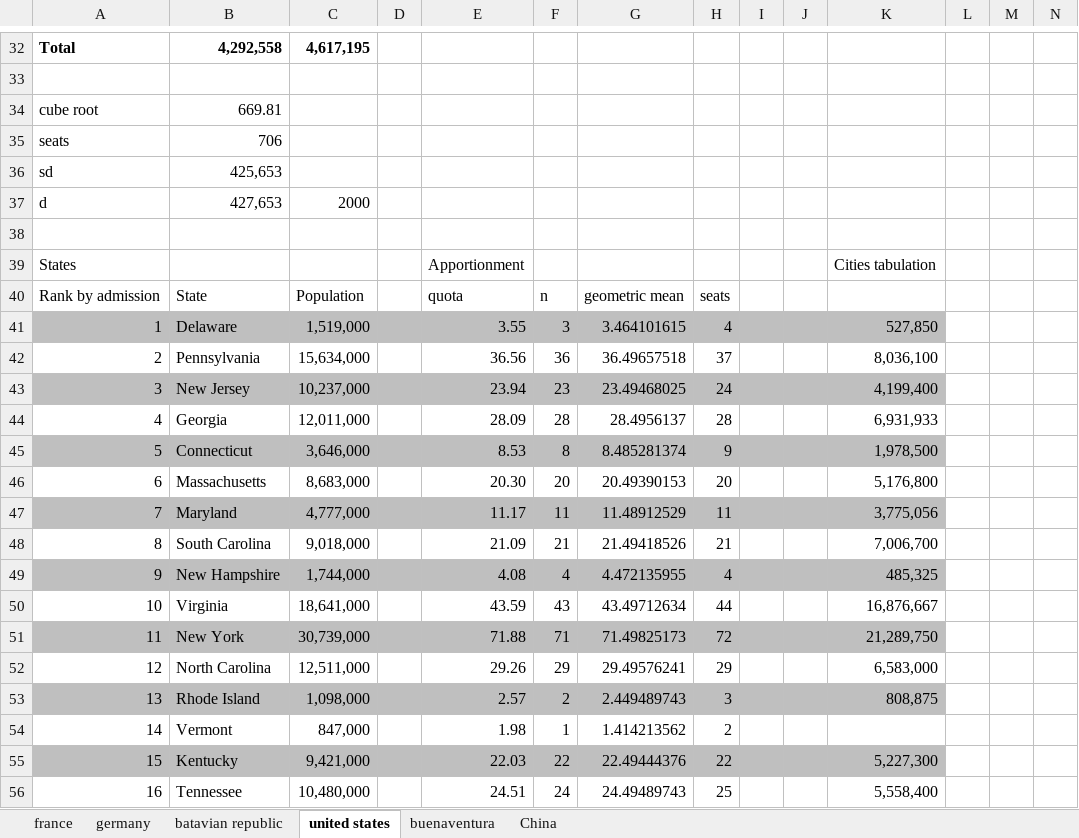
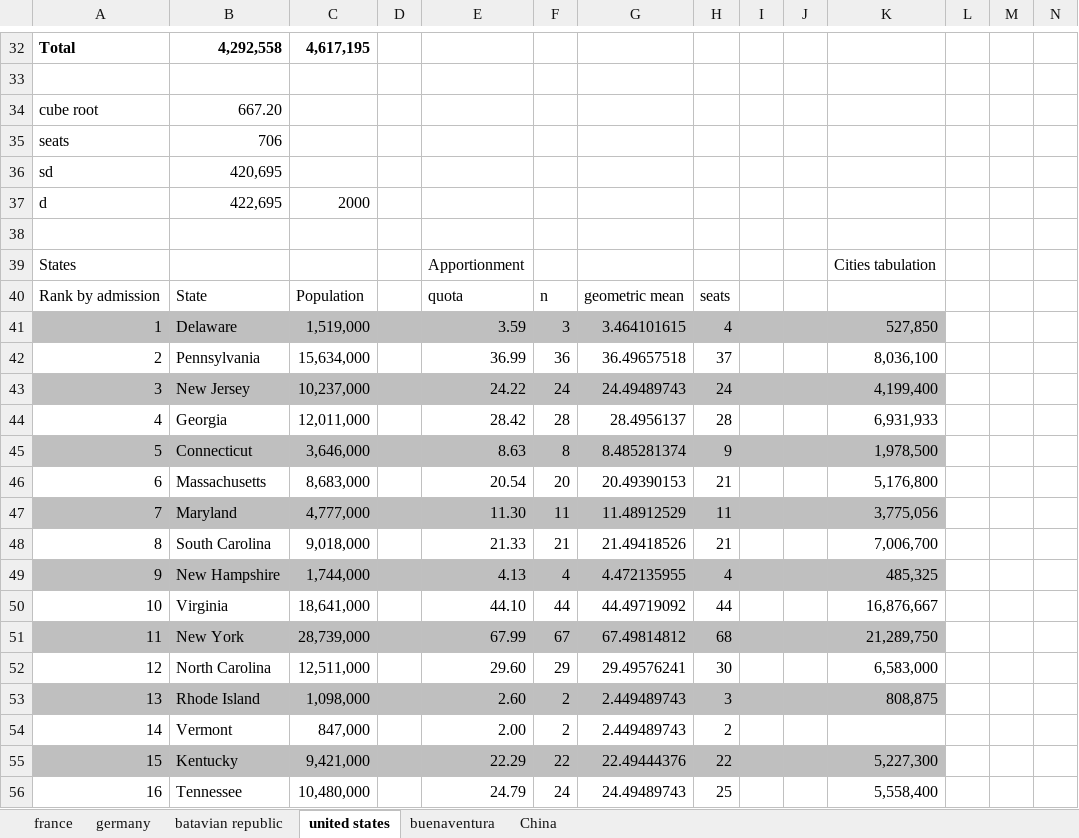
Before and after one commit to Ishancorp/Ishanscorp.github.io, an Excel workbook: obsidian-notes/spreadsheets/area.xlsx, sheet united states, drawn as a sheet; only a part is shown, gaps mark what is left out; values as stored, in another font and other column widths than the file's, no borders; the diff covers the shown part only; the diff names each change by its address in the sheet, - before the commit and + after, or states it on an @@ line.

```diff
--- a/obsidian-notes/spreadsheets/area.xlsx (sheet united states)
+++ b/obsidian-notes/spreadsheets/area.xlsx (sheet united states)
-B34: 669.81
+B34: 667.20
-B36: 425,653
+B36: 420,695
-B37: 427,653
+B37: 422,695
-E41: 3.55
+E41: 3.59
-E42: 36.56
+E42: 36.99
-E43: 23.94
+E43: 24.22
-F43: 23
+F43: 24
-G43: 23.49468025
+G43: 24.49489743
-E44: 28.09
+E44: 28.42
-E45: 8.53
+E45: 8.63
-E46: 20.30
+E46: 20.54
-H46: 20
+H46: 21
-E47: 11.17
+E47: 11.30
-E48: 21.09
+E48: 21.33
-E49: 4.08
+E49: 4.13
-E50: 43.59
+E50: 44.10
-F50: 43
+F50: 44
-G50: 43.49712634
+G50: 44.49719092
-C51: 30,739,000
+C51: 28,739,000
-E51: 71.88
+E51: 67.99
-F51: 71
+F51: 67
-G51: 71.49825173
+G51: 67.49814812
-H51: 72
+H51: 68
-E52: 29.26
+E52: 29.60
-H52: 29
+H52: 30
-E53: 2.57
+E53: 2.60
-E54: 1.98
+E54: 2.00
-F54: 1
+F54: 2
-G54: 1.414213562
+G54: 2.449489743
-E55: 22.03
+E55: 22.29
-E56: 24.51
+E56: 24.79
```
Also changed, not shown: 2 added rows, 2 removed rows and 52 edited cells elsewhere in this sheet, 2 other files.
